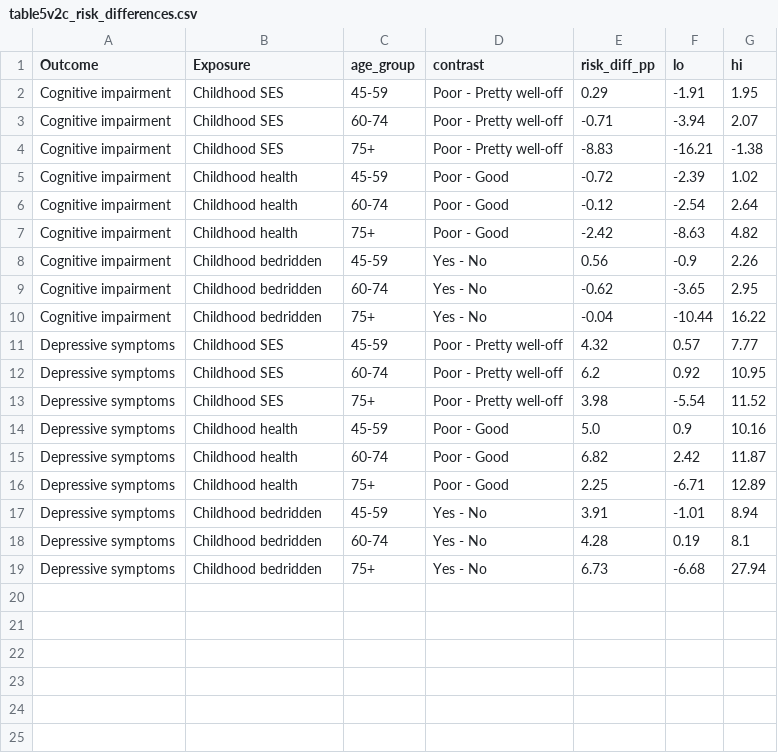
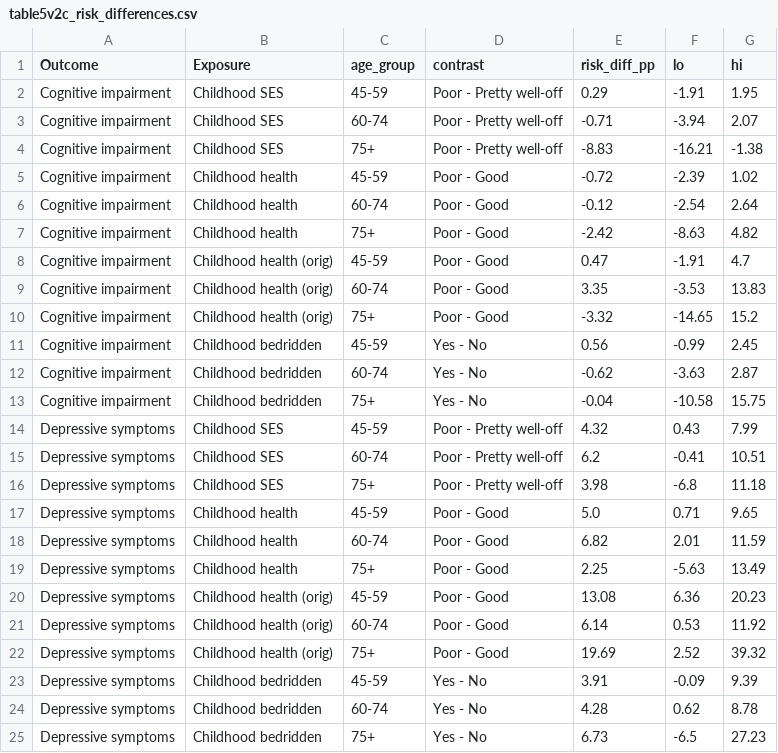
Before and after one commit to Harsheeee/SOC450, a CSV file: outputs/tables_v2/table5v2c_risk_differences.csv, drawn as a sheet.

```diff
--- a/outputs/tables_v2/table5v2c_risk_differences.csv
+++ b/outputs/tables_v2/table5v2c_risk_differences.csv
@@ -7,13 +7,19 @@ Cognitive impairment,Childhood health,60-74,Poor - Good,-0.12,-2.54,2.64
 Cognitive impairment,Childhood health,75+,Poor - Good,-2.42,-8.63,4.82
-Cognitive impairment,Childhood bedridden,45-59,Yes - No,0.56,-0.9,2.26
-Cognitive impairment,Childhood bedridden,60-74,Yes - No,-0.62,-3.65,2.95
-Cognitive impairment,Childhood bedridden,75+,Yes - No,-0.04,-10.44,16.22
-Depressive symptoms,Childhood SES,45-59,Poor - Pretty well-off,4.32,0.57,7.77
-Depressive symptoms,Childhood SES,60-74,Poor - Pretty well-off,6.2,0.92,10.95
-Depressive symptoms,Childhood SES,75+,Poor - Pretty well-off,3.98,-5.54,11.52
-Depressive symptoms,Childhood health,45-59,Poor - Good,5.0,0.9,10.16
-Depressive symptoms,Childhood health,60-74,Poor - Good,6.82,2.42,11.87
-Depressive symptoms,Childhood health,75+,Poor - Good,2.25,-6.71,12.89
-Depressive symptoms,Childhood bedridden,45-59,Yes - No,3.91,-1.01,8.94
-Depressive symptoms,Childhood bedridden,60-74,Yes - No,4.28,0.19,8.1
-Depressive symptoms,Childhood bedridden,75+,Yes - No,6.73,-6.68,27.94
+Cognitive impairment,Childhood health (orig),45-59,Poor - Good,0.47,-1.91,4.7
+Cognitive impairment,Childhood health (orig),60-74,Poor - Good,3.35,-3.53,13.83
+Cognitive impairment,Childhood health (orig),75+,Poor - Good,-3.32,-14.65,15.2
+Cognitive impairment,Childhood bedridden,45-59,Yes - No,0.56,-0.99,2.45
+Cognitive impairment,Childhood bedridden,60-74,Yes - No,-0.62,-3.63,2.87
+Cognitive impairment,Childhood bedridden,75+,Yes - No,-0.04,-10.58,15.75
+Depressive symptoms,Childhood SES,45-59,Poor - Pretty well-off,4.32,0.43,7.99
+Depressive symptoms,Childhood SES,60-74,Poor - Pretty well-off,6.2,-0.41,10.51
+Depressive symptoms,Childhood SES,75+,Poor - Pretty well-off,3.98,-6.8,11.18
+Depressive symptoms,Childhood health,45-59,Poor - Good,5.0,0.71,9.65
+Depressive symptoms,Childhood health,60-74,Poor - Good,6.82,2.01,11.59
+Depressive symptoms,Childhood health,75+,Poor - Good,2.25,-5.63,13.49
+Depressive symptoms,Childhood health (orig),45-59,Poor - Good,13.08,6.36,20.23
+Depressive symptoms,Childhood health (orig),60-74,Poor - Good,6.14,0.53,11.92
+Depressive symptoms,Childhood health (orig),75+,Poor - Good,19.69,2.52,39.32
+Depressive symptoms,Childhood bedridden,45-59,Yes - No,3.91,-0.09,9.39
+Depressive symptoms,Childhood bedridden,60-74,Yes - No,4.28,0.62,8.78
+Depressive symptoms,Childhood bedridden,75+,Yes - No,6.73,-6.5,27.23
```
Also changed, not shown: outputs/tables_v2/table3v2_cognition_impairment.csv, outputs/tables_v2/table3v2b_cognition_continuous.csv, 21 other files.
